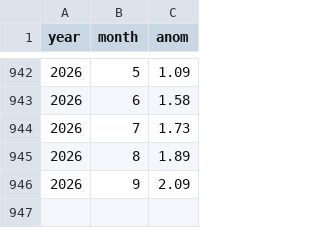
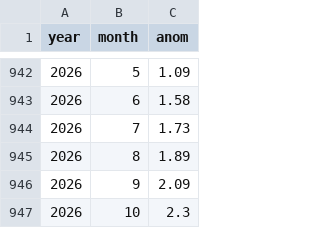
Before and after one commit to theoreticalraccoon/dengueshield, a CSV file: data/raw/enso_nino34.csv, drawn as a sheet; only a part is shown, gaps mark what is left out; the diff names each change by its address in the sheet, - before the commit and + after, or states it on an @@ line.

```diff
--- a/data/raw/enso_nino34.csv
+++ b/data/raw/enso_nino34.csv
+row 947: 2026 | 10 | 2.3
```
Also changed, not shown: reports/srilanka_current_risk.csv, reports/srilanka_dual_risk.csv, 7 other files.
